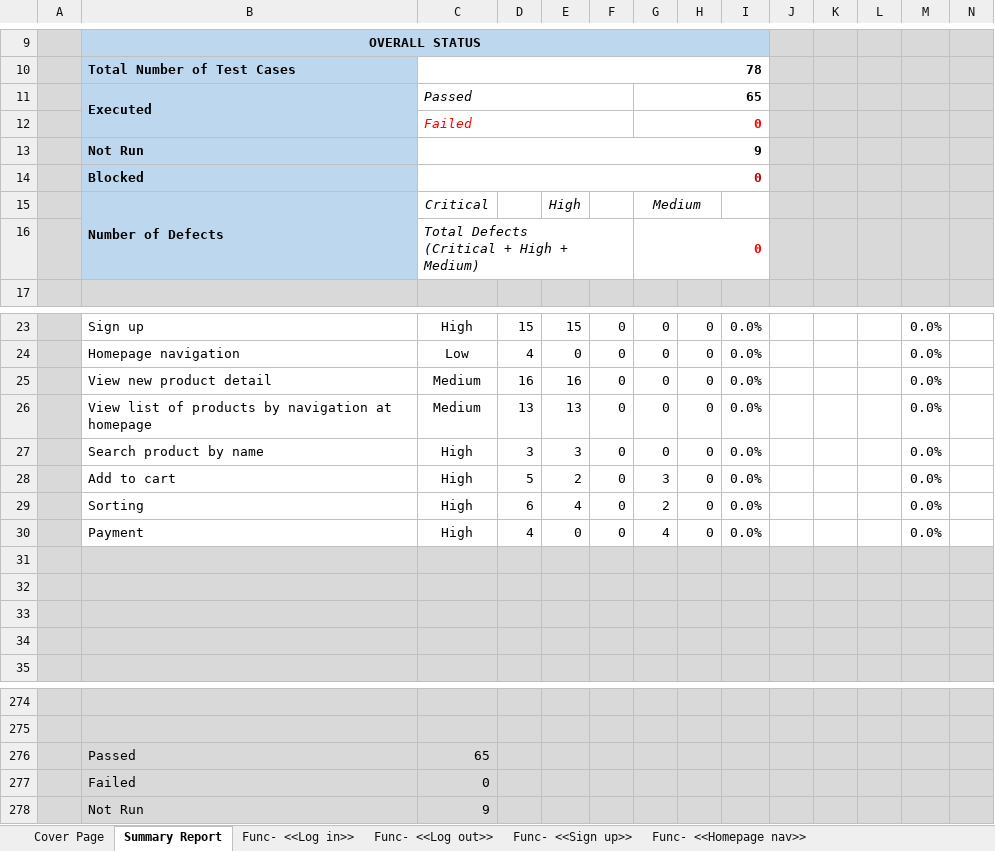
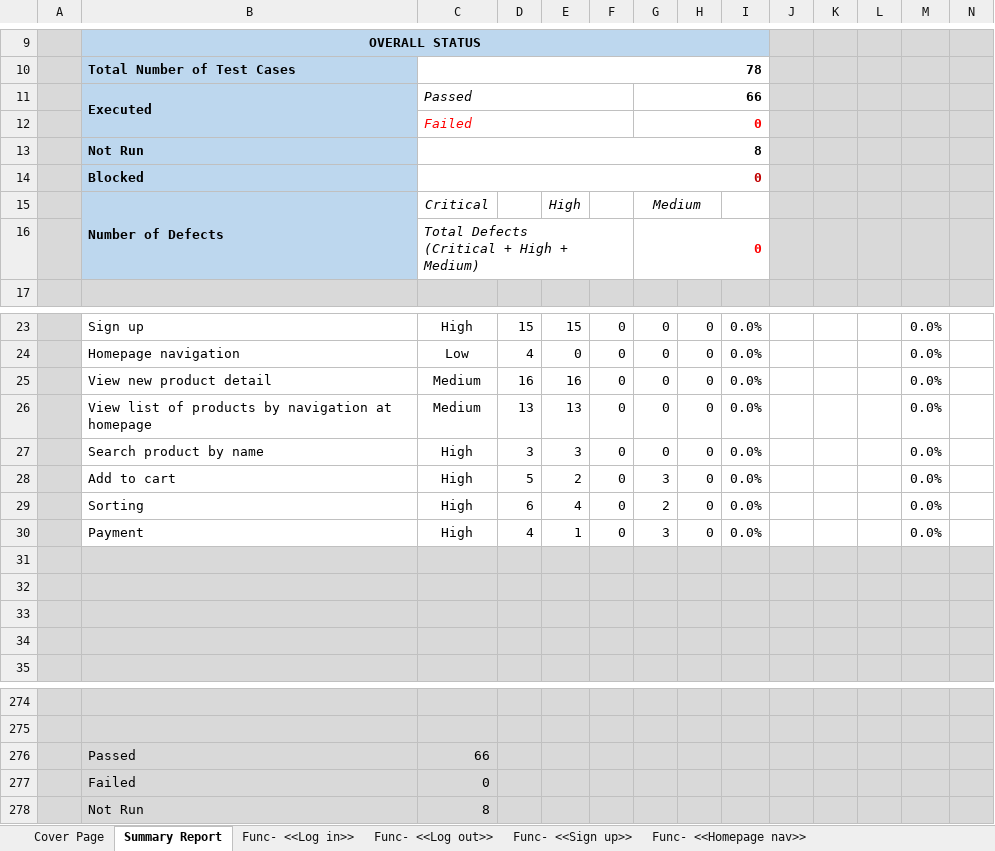
Before and after one commit to jankylewis/ZombieClothing_AUTE, an Excel workbook: Manual_Test_Cases_Zombie_Clothing_Store_Vinh_Tran.xlsx, sheet Summary Report, drawn as a sheet; only a part is shown, gaps mark what is left out; values as stored, in another font and other column widths than the file's, no borders; charts and pictures not drawn; the diff names each change by its address in the sheet, - before the commit and + after, or states it on an @@ line.

```diff
--- a/Manual_Test_Cases_Zombie_Clothing_Store_Vinh_Tran.xlsx (sheet Summary Report)
+++ b/Manual_Test_Cases_Zombie_Clothing_Store_Vinh_Tran.xlsx (sheet Summary Report)
-G11: 65
+G11: 66
-C13: 9
+C13: 8
-E30: 0
+E30: 1
-G30: 4
+G30: 3
-C276: 65
+C276: 66
-C278: 9
+C278: 8
```
Also changed, not shown: sheet Func- <<Payment>>, formulas that keep their value, charts or pictures, 6 other files.
